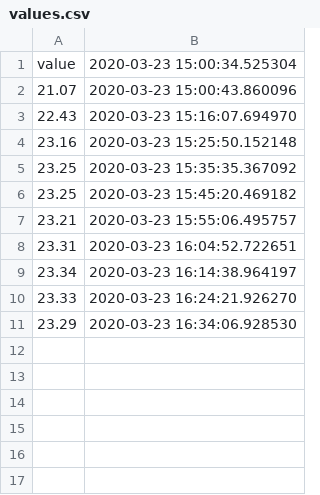
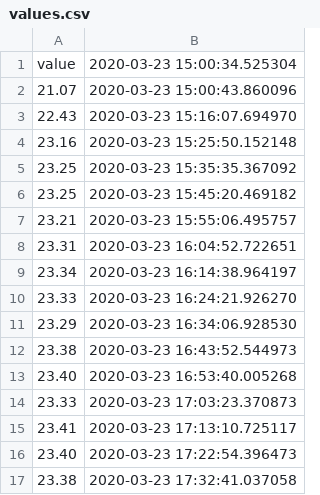
Before and after one commit to PfMartin/ESP, a CSV file: weather_station/Visualization/values.csv, drawn as a sheet.

Commit message:
Newest temperature values

```diff
--- a/weather_station/Visualization/values.csv
+++ b/weather_station/Visualization/values.csv
@@ -11 +11,7 @@ value,2020-03-23 15:00:34.525304
 23.29,2020-03-23 16:34:06.928530
+23.38,2020-03-23 16:43:52.544973
+23.40,2020-03-23 16:53:40.005268
+23.33,2020-03-23 17:03:23.370873
+23.41,2020-03-23 17:13:10.725117
+23.40,2020-03-23 17:22:54.396473
+23.38,2020-03-23 17:32:41.037058
```
